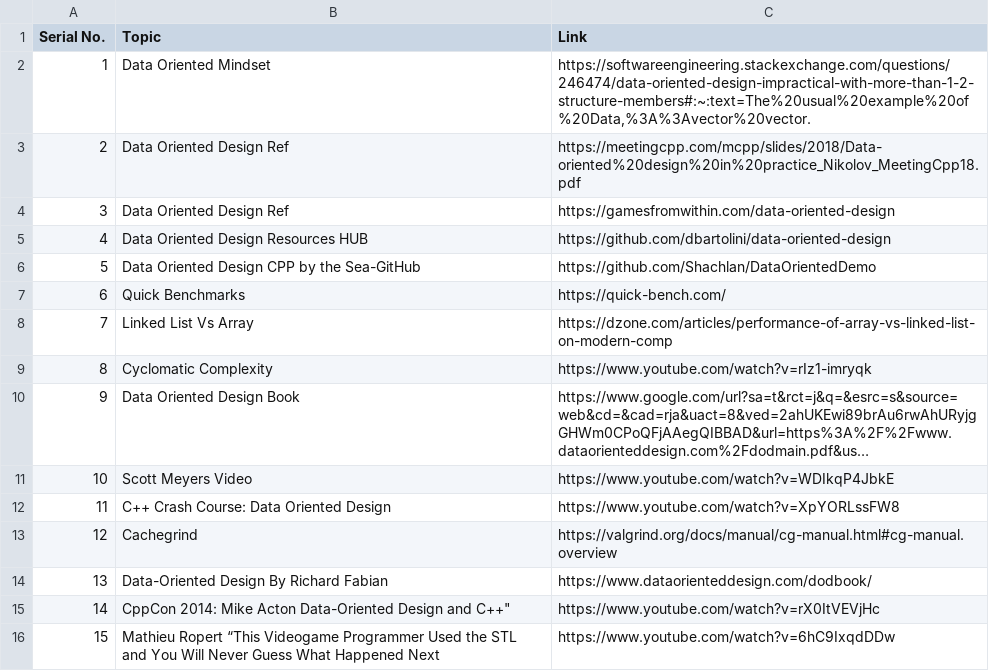
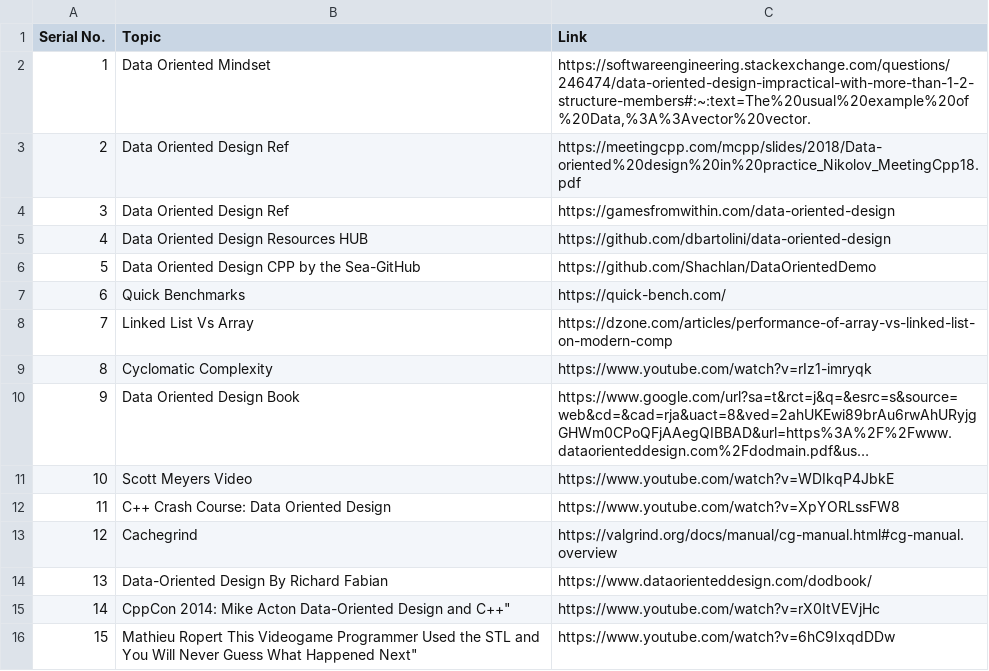
Before and after one commit to tanishqvyas/Data-Oriented-Design-Guidelines, a CSV file: References.csv, drawn as a sheet; long unchanged cells end in ….

Commit message:
Fixed formatting

```diff
--- a/References.csv
+++ b/References.csv
@@ -15,2 +15,2 @@
 14,"CppCon 2014: Mike Acton "Data-Oriented Design and C++","https://www.youtube.com/watch?v=rX0ItVEVjHc"
-15,"Mathieu Ropert “This Videogame Programmer Used the STL and You Will Never Guess What Happened Next","https://www.youtube.com/watch?v=6hC9IxqdDDw"
+15,"Mathieu Ropert "This Videogame Programmer Used the STL and You Will Never Guess What Happened Next","https://www.youtube.com/watch?v=6hC9IxqdDDw"
```
